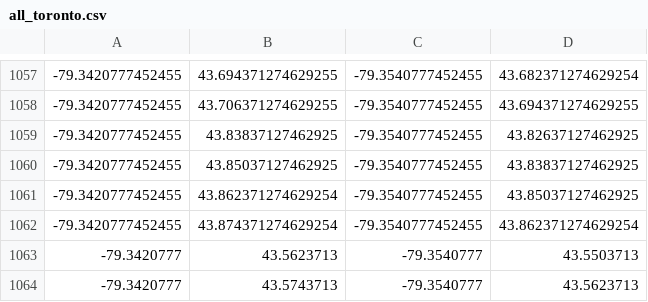
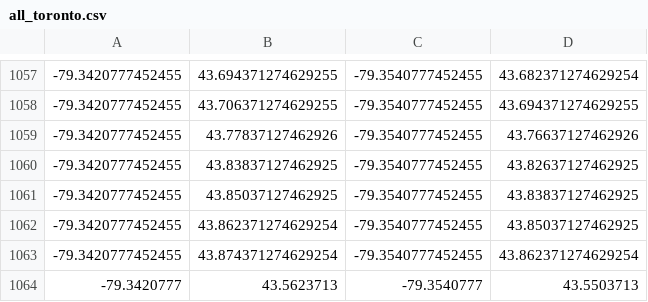
Before and after one commit to codereport/city-strides-hacking, a CSV file: cache/all_toronto.csv, drawn as a sheet; only a part is shown, gaps mark what is left out; the shorter side is filled out with more unchanged rows.

Commit message:
:card_file_box: update data

```diff
--- a/cache/all_toronto.csv
+++ b/cache/all_toronto.csv
@@ -1058,2 +1058,3 @@
 -79.3420777452455,43.706371274629255,-79.3540777452455,43.694371274629255
+-79.3420777452455,43.77837127462926,-79.3540777452455,43.76637127462926
 -79.3420777452455,43.83837127462925,-79.3540777452455,43.82637127462925
```
